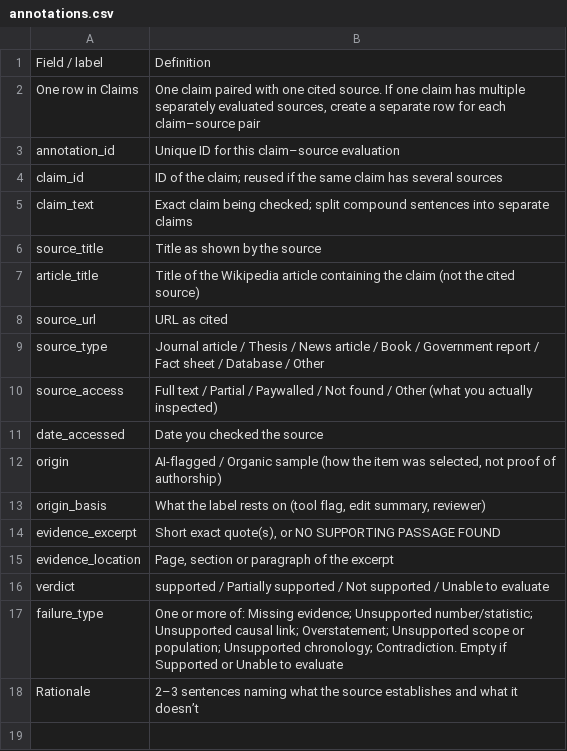
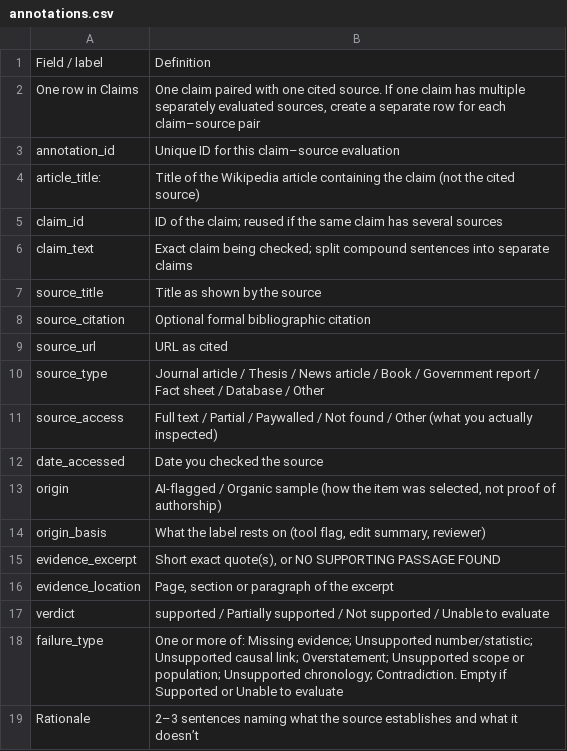
Before and after one commit to konyhea/claim_source-verification-library, a CSV file: src/claim_source_verification_library/data/annotations.csv, drawn as a sheet.

```diff
--- a/src/claim_source_verification_library/data/annotations.csv
+++ b/src/claim_source_verification_library/data/annotations.csv
@@ -3,2 +3,3 @@ One row in Claims,"One claim paired with one cited source. If one claim has mult
 annotation_id,Unique ID for this claim–source evaluation
+article_title:,Title of the Wikipedia article containing the claim (not the cited source)
 claim_id,ID of the claim; reused if the same claim has several sources
@@ -6,3 +7,3 @@ claim_text,Exact claim being checked; split compound sentences into separate cla
 source_title,Title as shown by the source
-article_title,Title of the Wikipedia article containing the claim (not the cited source)
+source_citation,Optional formal bibliographic citation
 source_url,URL as cited
```
Also changed, not shown: 6 other files.
